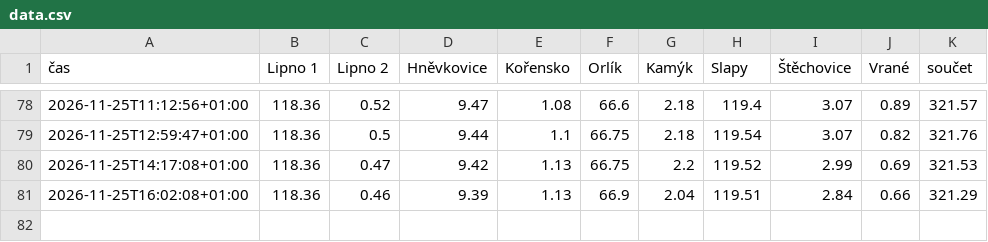
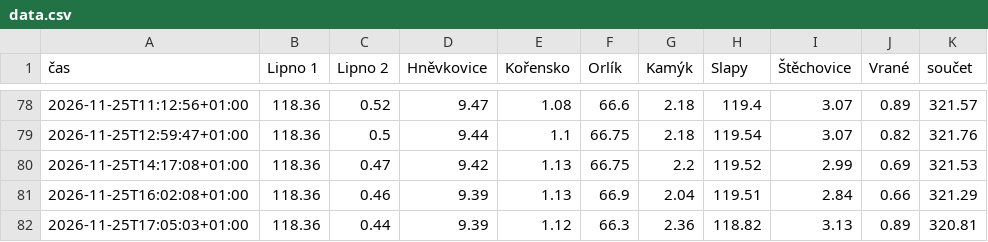
Before and after one commit to jardaottl/vltavska-kaskada, a CSV file: docs/data.csv, drawn as a sheet; only a part is shown, gaps mark what is left out; the diff names each change by its address in the sheet, - before the commit and + after, or states it on an @@ line.

```diff
--- a/docs/data.csv
+++ b/docs/data.csv
+row 82: 2026-11-25T17:05:03+01:00 | 118.36 | 0.44 | 9.39 | 1.12 | 66.3 | 2.36 | 118.82 | 3.13 | 0.89 | 320.81
```
